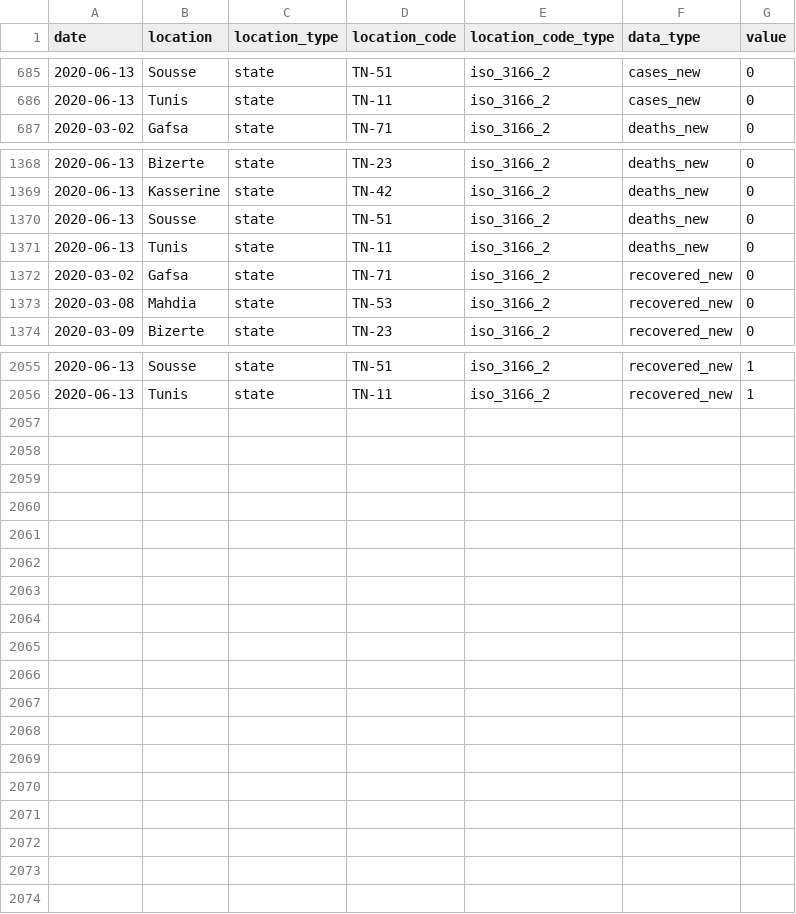
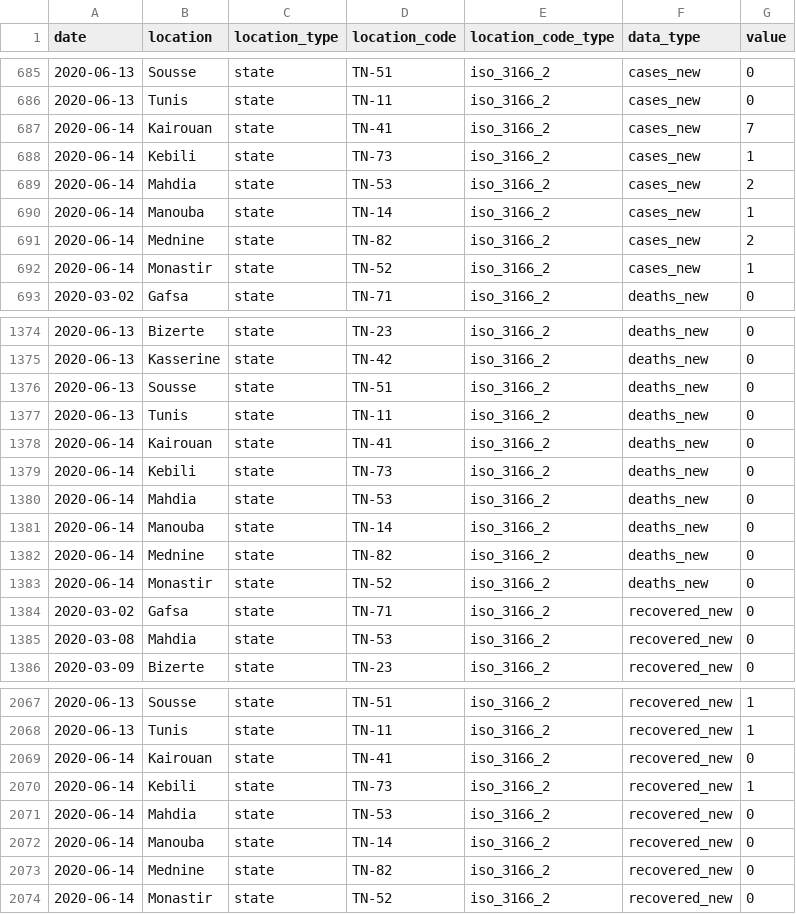
Before and after one commit to MounaBelaid/covid19datatunisia, a CSV file: dist/data.csv, drawn as a sheet; only a part is shown, gaps mark what is left out.

Commit message:
Update data.csv

```diff
--- a/dist/data.csv
+++ b/dist/data.csv
@@ -686,2 +686,8 @@
 2020-06-13,"Tunis","state","TN-11","iso_3166_2","cases_new",0
+2020-06-14,"Kairouan","state","TN-41","iso_3166_2","cases_new",7
+2020-06-14,"Kebili","state","TN-73","iso_3166_2","cases_new",1
+2020-06-14,"Mahdia","state","TN-53","iso_3166_2","cases_new",2
+2020-06-14,"Manouba","state","TN-14","iso_3166_2","cases_new",1
+2020-06-14,"Mednine","state","TN-82","iso_3166_2","cases_new",2
+2020-06-14,"Monastir","state","TN-52","iso_3166_2","cases_new",1
 2020-03-02,"Gafsa","state","TN-71","iso_3166_2","deaths_new",0
@@ -1371,2 +1377,8 @@
 2020-06-13,"Tunis","state","TN-11","iso_3166_2","deaths_new",0
+2020-06-14,"Kairouan","state","TN-41","iso_3166_2","deaths_new",0
+2020-06-14,"Kebili","state","TN-73","iso_3166_2","deaths_new",0
+2020-06-14,"Mahdia","state","TN-53","iso_3166_2","deaths_new",0
+2020-06-14,"Manouba","state","TN-14","iso_3166_2","deaths_new",0
+2020-06-14,"Mednine","state","TN-82","iso_3166_2","deaths_new",0
+2020-06-14,"Monastir","state","TN-52","iso_3166_2","deaths_new",0
 2020-03-02,"Gafsa","state","TN-71","iso_3166_2","recovered_new",0
@@ -2056 +2068,7 @@
 2020-06-13,"Tunis","state","TN-11","iso_3166_2","recovered_new",1
+2020-06-14,"Kairouan","state","TN-41","iso_3166_2","recovered_new",0
+2020-06-14,"Kebili","state","TN-73","iso_3166_2","recovered_new",1
+2020-06-14,"Mahdia","state","TN-53","iso_3166_2","recovered_new",0
+2020-06-14,"Manouba","state","TN-14","iso_3166_2","recovered_new",0
+2020-06-14,"Mednine","state","TN-82","iso_3166_2","recovered_new",0
+2020-06-14,"Monastir","state","TN-52","iso_3166_2","recovered_new",0
```
